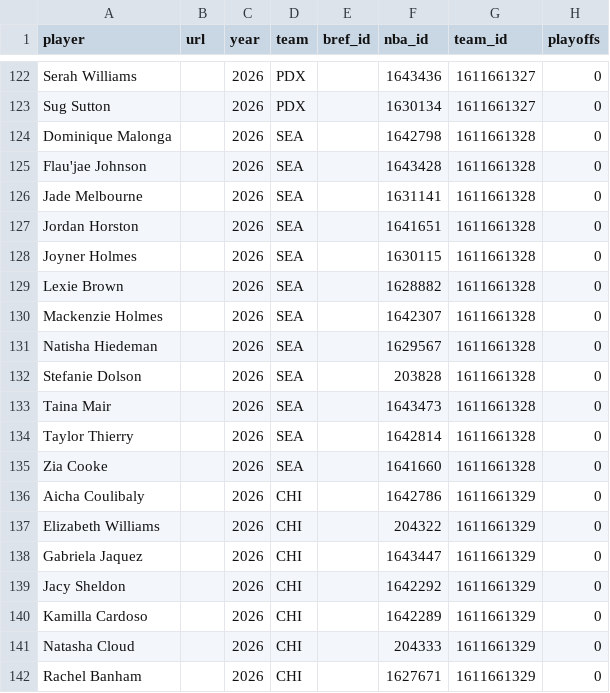
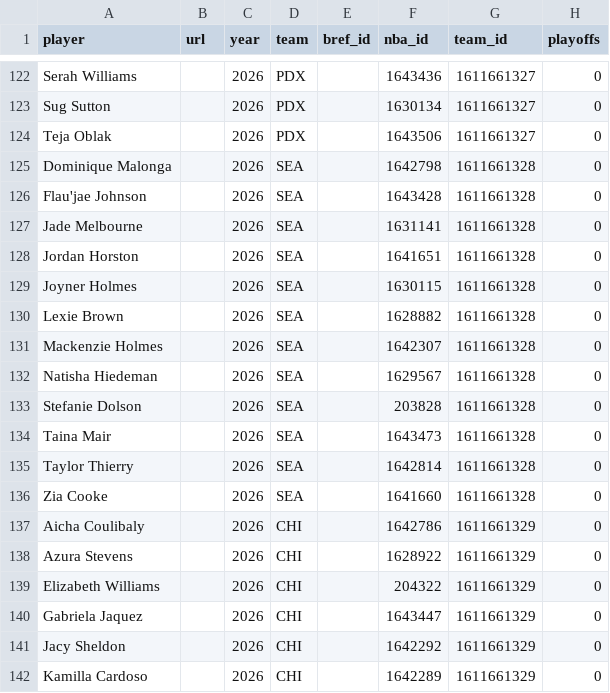
Before and after one commit to RussDT/nba-onoff-fetch, a CSV file: data/wnba_player_index.csv, drawn as a sheet; only a part is shown, gaps mark what is left out; the shorter side is filled out with more unchanged rows; the diff names each change by its address in the sheet, - before the commit and + after, or states it on an @@ line.

```diff
--- a/data/wnba_player_index.csv
+++ b/data/wnba_player_index.csv
+row 124: Teja Oblak |  | 2026 | PDX |  | 1643506 | 1611661327 | 0
+row 138: Azura Stevens |  | 2026 | CHI |  | 1628922 | 1611661329 | 0
```
Also changed, not shown: data/wnba_season_totals.csv, data/wnba_season_totals_leverage.csv, 1 other file.
